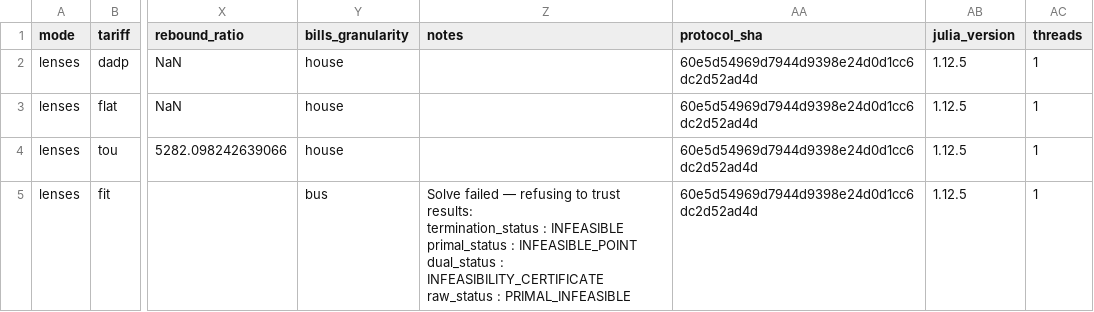
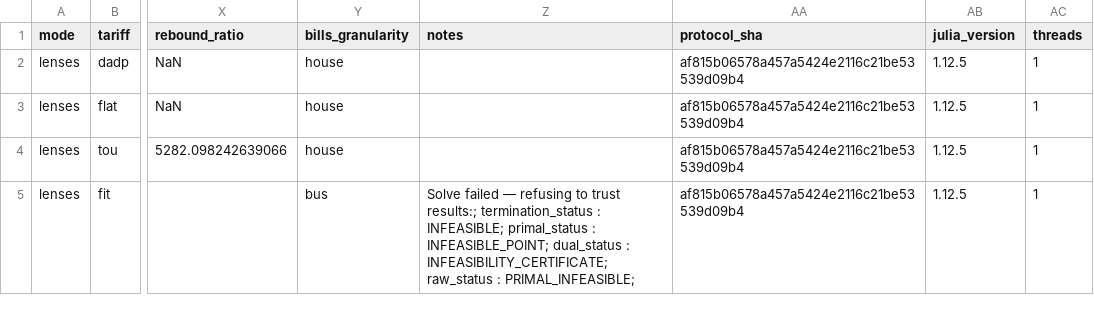
Before and after one commit to Bittencourt/TSO-DSO, a CSV file: results/thesis_case_a_magnitude/lens_summary.csv, drawn as a sheet; only a part is shown, gaps mark what is left out; ↵ is a line break in a cell; the diff names each change by its address in the sheet, - before the commit and + after, or states it on an @@ line.

Commit message:
feat(42-05): lenses re-run — flatten summary notes at the write boundary (the FIT refusal message carried embedded newlines; line-oriented artifact hygiene) — same 4-leg outcome (dadp ok dso=+2.98 POSITIVE; flat/tou negative; fit refused), rows replaced under the same upsert key

```diff
--- a/results/thesis_case_a_magnitude/lens_summary.csv
+++ b/results/thesis_case_a_magnitude/lens_summary.csv
-AA2:AA5 (protocol_sha): 60e5d54969d7944d9398e24d0d1cc6dc2d52ad4d
+AA2:AA5 (protocol_sha): af815b06578a457a5424e2116c21be53539d09b4
-Z5 (notes): …to trust results: ↵ termination_status : INFEASIBLE ↵ primal_status : INFEASIBLE_POINT ↵ dual_status : INFEASIBILITY_CERTIFICATE ↵ raw_status : PRIMAL_INFEASIBLE
+Z5 (notes): …to trust results:; termination_status : INFEASIBLE; primal_status : INFEASIBLE_POINT; dual_status : INFEASIBILITY_CERTIFICATE; raw_status : PRIMAL_INFEASIBLE;
```
Also changed, not shown: 1 other file.
